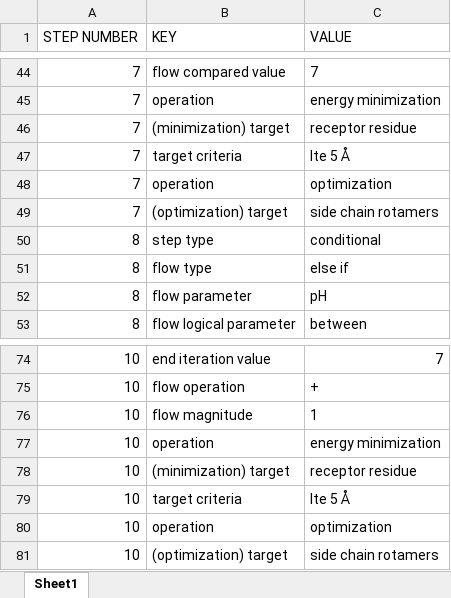
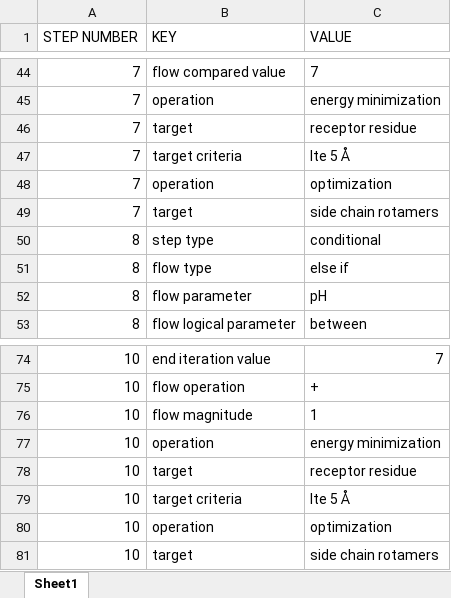
Before and after one commit to CPCLab/lister, an Excel workbook: output/sop2-extracted.xlsx, sheet Sheet1, drawn as a sheet; only a part is shown, gaps mark what is left out; values as stored, in another font and other column widths than the file's, no borders; the diff covers the shown part only; the diff names each change by its address in the sheet, - before the commit and + after, or states it on an @@ line.

```diff
--- a/output/sop2-extracted.xlsx (sheet Sheet1)
+++ b/output/sop2-extracted.xlsx (sheet Sheet1)
-B46 (KEY): (minimization) target
+B46 (KEY): target
-B49 (KEY): (optimization) target
+B49 (KEY): target
-B78 (KEY): (minimization) target
+B78 (KEY): target
-B81 (KEY): (optimization) target
+B81 (KEY): target
```
Also changed, not shown: 8 edited cells elsewhere in this sheet, 2 other files.
